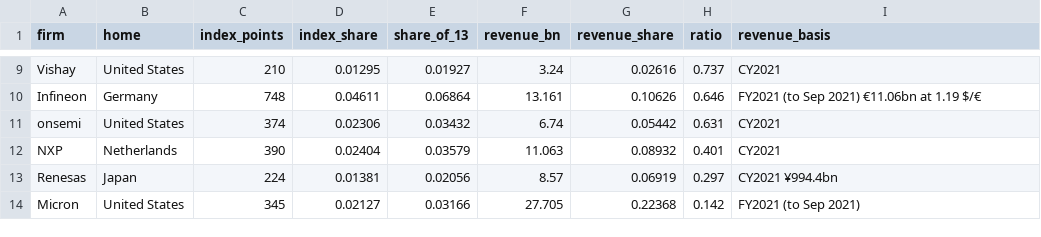
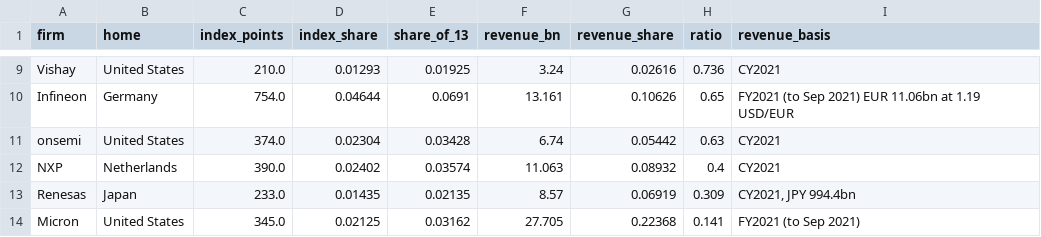
Before and after one commit to thomasdido08-code/teardown-index, a CSV file: data/raw/ratio.csv, drawn as a sheet; only a part is shown, gaps mark what is left out; the diff covers the shown part only; the diff names each change by its address in the sheet, - before the commit and + after, or states it on an @@ line.

```diff
--- a/data/raw/ratio.csv
+++ b/data/raw/ratio.csv
-C9 (index_points): 210
+C9 (index_points): 210.0
-D9 (index_share): 0.01295
+D9 (index_share): 0.01293
-E9 (share_of_13): 0.01927
+E9 (share_of_13): 0.01925
-H9 (ratio): 0.737
+H9 (ratio): 0.736
-C10 (index_points): 748
+C10 (index_points): 754.0
-D10 (index_share): 0.04611
+D10 (index_share): 0.04644
-E10 (share_of_13): 0.06864
+E10 (share_of_13): 0.0691
-H10 (ratio): 0.646
+H10 (ratio): 0.65
-I10 (revenue_basis): FY2021 (to Sep 2021) €11.06bn at 1.19 $/€
+I10 (revenue_basis): FY2021 (to Sep 2021) EUR 11.06bn at 1.19 USD/EUR
-C11 (index_points): 374
+C11 (index_points): 374.0
-D11 (index_share): 0.02306
+D11 (index_share): 0.02304
-E11 (share_of_13): 0.03432
+E11 (share_of_13): 0.03428
-H11 (ratio): 0.631
+H11 (ratio): 0.63
-C12 (index_points): 390
+C12 (index_points): 390.0
-D12 (index_share): 0.02404
+D12 (index_share): 0.02402
-E12 (share_of_13): 0.03579
+E12 (share_of_13): 0.03574
-H12 (ratio): 0.401
+H12 (ratio): 0.4
-C13 (index_points): 224
+C13 (index_points): 233.0
-D13 (index_share): 0.01381
+D13 (index_share): 0.01435
-E13 (share_of_13): 0.02056
+E13 (share_of_13): 0.02135
-H13 (ratio): 0.297
+H13 (ratio): 0.309
-I13 (revenue_basis): CY2021 ¥994.4bn
+I13 (revenue_basis): CY2021, JPY 994.4bn
-C14 (index_points): 345
+C14 (index_points): 345.0
-D14 (index_share): 0.02127
+D14 (index_share): 0.02125
-E14 (share_of_13): 0.03166
+E14 (share_of_13): 0.03162
-H14 (ratio): 0.142
+H14 (ratio): 0.141
```
Also changed, not shown: 30 edited cells elsewhere in this file, data/raw/groups.csv, data/raw/index.csv, 12 other files.
